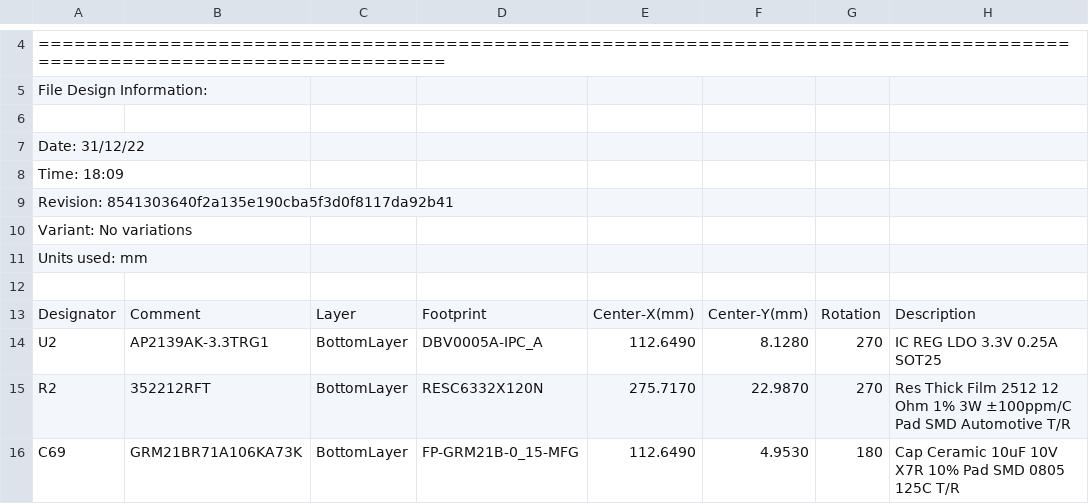
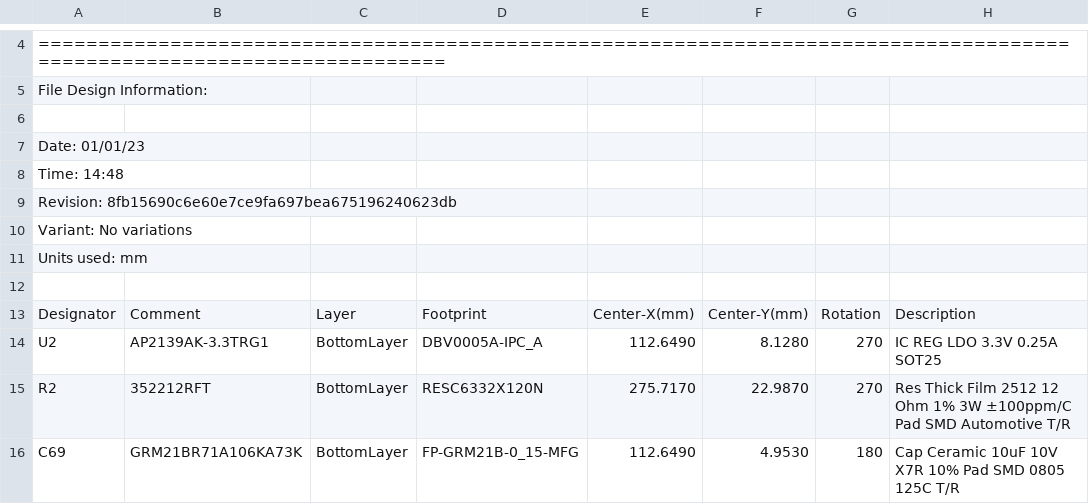
Before and after one commit to MATTMCCA/The-Black-Hellebore, a CSV file: Project Outputs for The Black Hellebore/Pick Place/Pick Place for PCB1.csv, drawn as a sheet; only a part is shown, gaps mark what is left out.

Commit message:
project update
Sent to fab!
Changed board outline to include RGB milling.
Added CPL for JLCPCB.
Added BOM for JLCPCB.
Added BOM for digikey (not all parts were in stock at LCSC) some assembly by "me" will be needed.

```diff
--- a/Project Outputs for The Black Hellebore/Pick Place/Pick Place for PCB1.csv
+++ b/Project Outputs for The Black Hellebore/Pick Place/Pick Place for PCB1.csv
@@ -6,5 +6,5 @@ File Design Information:
 
-Date:       31/12/22
-Time:       18:09
-Revision:   8541303640f2a135e190cba5f3d0f8117da92b41
+Date:       01/01/23
+Time:       14:48
+Revision:   8fb15690c6e60e7ce9fa697bea675196240623db
 Variant:    No variations
```
Also changed, not shown: 43 other files.
